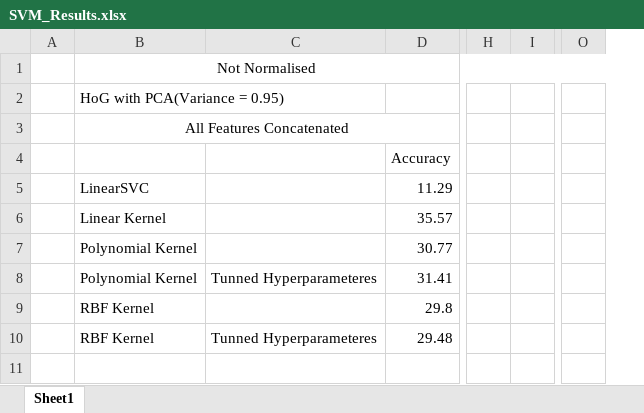
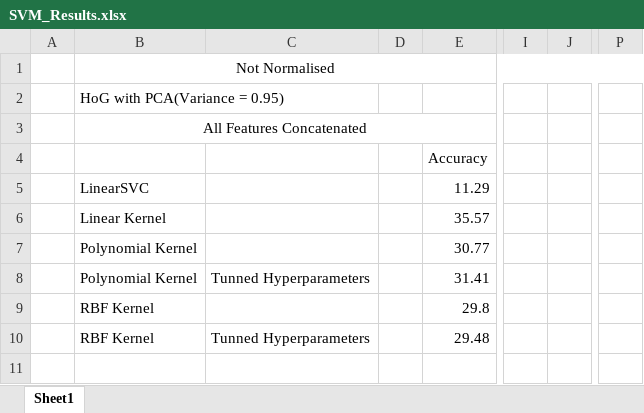
Before and after one commit to adityarathor007/Face_Recognition, an Excel workbook: SVM Classifier/SVM_Results.xlsx, sheet Sheet1, drawn as a sheet; only a part is shown, gaps mark what is left out; values as stored, in another font and other column widths than the file's, no borders; removed rows and columns are numbered as before the commit, all else as after; the diff names each change by its address in the sheet, - before the commit and + after, or states it on an @@ line.

Commit message:
SVM Classifier : added code and results for min num. of images >=70

```diff
--- a/SVM Classifier/SVM_Results.xlsx (sheet Sheet1)
+++ b/SVM Classifier/SVM_Results.xlsx (sheet Sheet1)
-column C, rows 8-10: Tunned Hyperparameteres |  | Tunned Hyperparameteres
+column C, rows 8-10: Tunned Hyperparameters |  | Tunned Hyperparameters
+column D, empty
-column I, empty
+column J, empty
-column O, empty
+column P, empty
```
Also changed, not shown: 36 other files.
